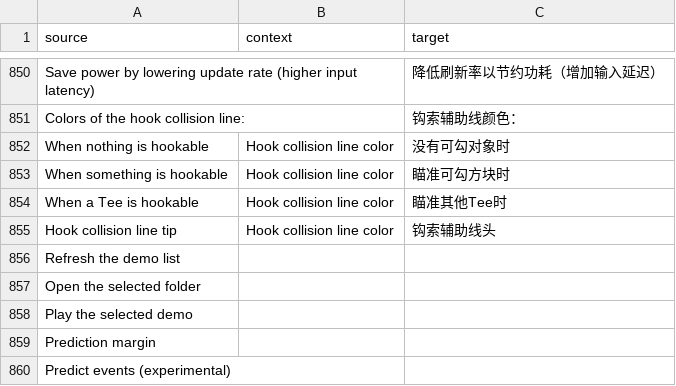
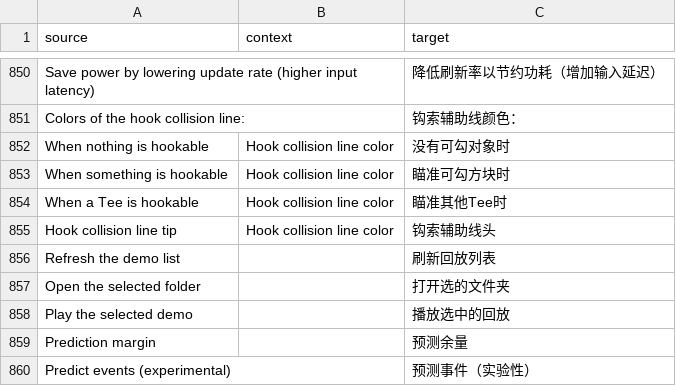
Before and after one commit to ddnet/ddnet-translations, a CSV file: ddnet/zh-Hans.csv, drawn as a sheet; only a part is shown, gaps mark what is left out.

Commit message:
Translated using Weblate (Chinese (Simplified Han script))
Currently translated at 100.0% (859 of 859 strings)

Translation: DDNet/DDNet
Translate-URL: https://hosted.weblate.org/projects/ddnet/ddnet/zh_Hans/

```diff
--- a/ddnet/zh-Hans.csv
+++ b/ddnet/zh-Hans.csv
@@ -855,6 +855,6 @@
 "Hook collision line tip","Hook collision line color","钩索辅助线头"
-"Refresh the demo list","",""
-"Open the selected folder","",""
-"Play the selected demo","",""
-"Prediction margin","",""
-"Predict events (experimental)","",""
+"Refresh the demo list","","刷新回放列表"
+"Open the selected folder","","打开选的文件夹"
+"Play the selected demo","","播放选中的回放"
+"Prediction margin","","预测余量"
+"Predict events (experimental)","","预测事件（实验性）"
```
